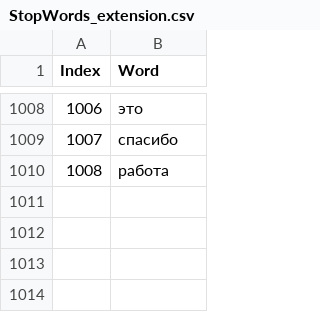
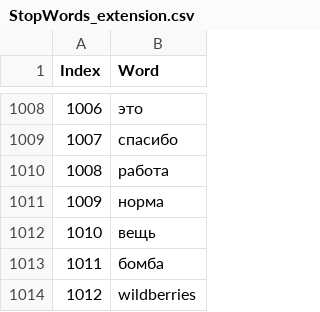
Before and after one commit to SvetlanaY/Wildberries_bot, a CSV file: StopWords_extension.csv, drawn as a sheet; only a part is shown, gaps mark what is left out; the diff names each change by its address in the sheet, - before the commit and + after, or states it on an @@ line.

Commit message:
extend stopwords

```diff
--- a/StopWords_extension.csv
+++ b/StopWords_extension.csv
+row 1011: 1009 | норма
+row 1012: 1010 | вещь
+row 1013: 1011 | бомба
+row 1014: 1012 | wildberries
```
